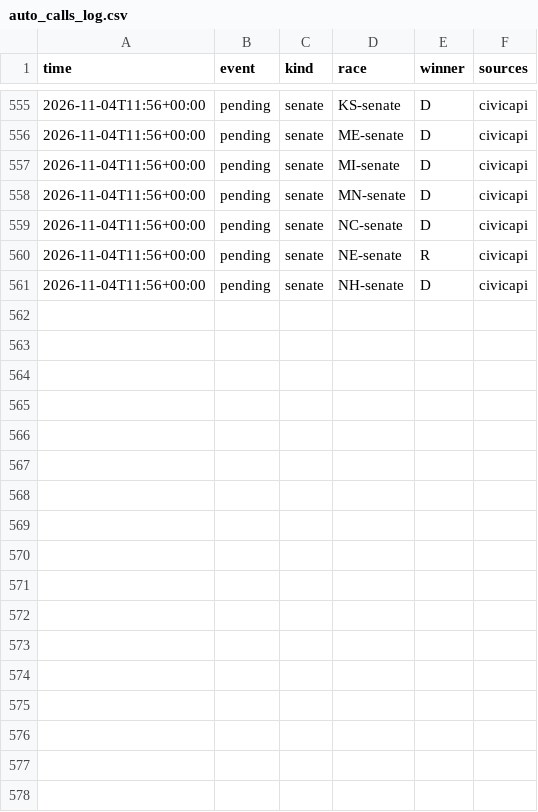
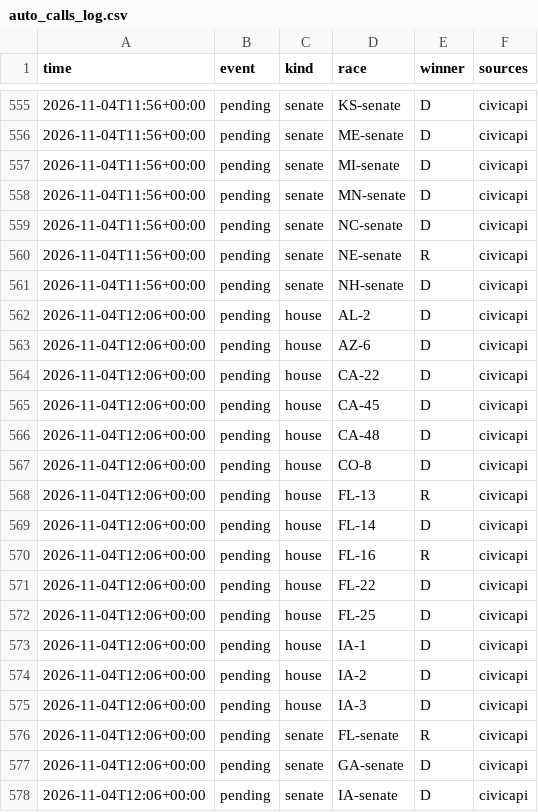
Before and after one commit to danbaer0413-cpu/election-needle, a CSV file: data/auto_calls_log.csv, drawn as a sheet; only a part is shown, gaps mark what is left out; the diff names each change by its address in the sheet, - before the commit and + after, or states it on an @@ line.

```diff
--- a/data/auto_calls_log.csv
+++ b/data/auto_calls_log.csv
+row 562: 2026-11-04T12:06+00:00 | pending | house | AL-2 | D | civicapi
+row 563: 2026-11-04T12:06+00:00 | pending | house | AZ-6 | D | civicapi
+row 564: 2026-11-04T12:06+00:00 | pending | house | CA-22 | D | civicapi
+row 565: 2026-11-04T12:06+00:00 | pending | house | CA-45 | D | civicapi
+row 566: 2026-11-04T12:06+00:00 | pending | house | CA-48 | D | civicapi
+row 567: 2026-11-04T12:06+00:00 | pending | house | CO-8 | D | civicapi
+row 568: 2026-11-04T12:06+00:00 | pending | house | FL-13 | R | civicapi
+row 569: 2026-11-04T12:06+00:00 | pending | house | FL-14 | D | civicapi
+row 570: 2026-11-04T12:06+00:00 | pending | house | FL-16 | R | civicapi
+row 571: 2026-11-04T12:06+00:00 | pending | house | FL-22 | D | civicapi
+row 572: 2026-11-04T12:06+00:00 | pending | house | FL-25 | D | civicapi
+row 573: 2026-11-04T12:06+00:00 | pending | house | IA-1 | D | civicapi
+row 574: 2026-11-04T12:06+00:00 | pending | house | IA-2 | D | civicapi
+row 575: 2026-11-04T12:06+00:00 | pending | house | IA-3 | D | civicapi
+row 576: 2026-11-04T12:06+00:00 | pending | senate | FL-senate | R | civicapi
+row 577: 2026-11-04T12:06+00:00 | pending | senate | GA-senate | D | civicapi
+row 578: 2026-11-04T12:06+00:00 | pending | senate | IA-senate | D | civicapi
```
Also changed, not shown: data/calls_pending.csv, data/needle_log.csv, 2 other files.
